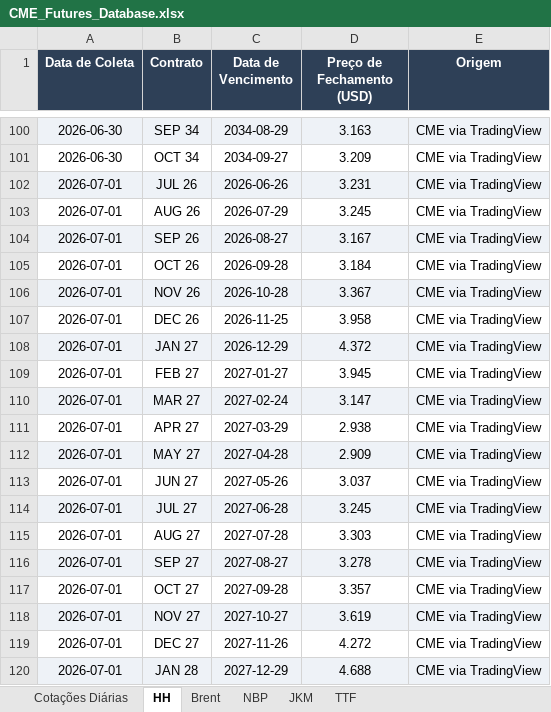
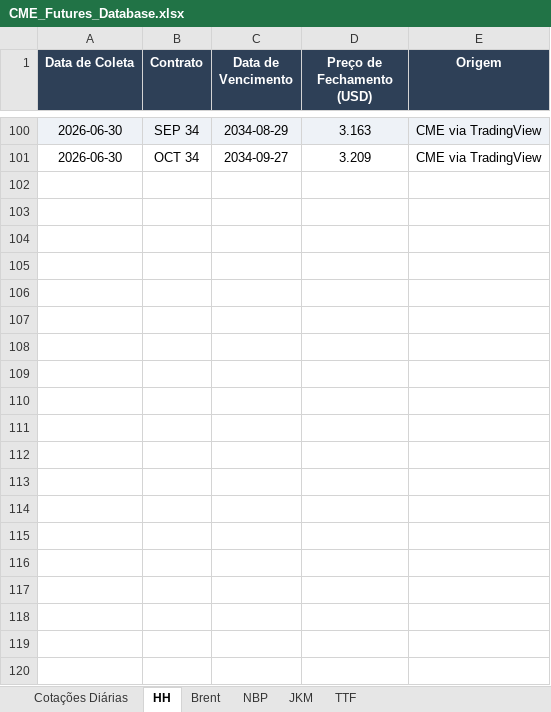
Before and after one commit to c6npvbbvp9-creator/cvu_futures, an Excel workbook: data/CME_Futures_Database.xlsx, sheet HH, drawn as a sheet; only a part is shown, gaps mark what is left out; values as stored, in another font and other column widths than the file's, no borders; the diff covers the shown part only; the diff names each change by its address in the sheet, - before the commit and + after, or states it on an @@ line.

```diff
--- a/data/CME_Futures_Database.xlsx (sheet HH)
+++ b/data/CME_Futures_Database.xlsx (sheet HH)
-row 102: 2026-07-01 | JUL 26 | 2026-06-26 | 3.231 | CME via TradingView
-row 103: 2026-07-01 | AUG 26 | 2026-07-29 | 3.245 | CME via TradingView
-row 104: 2026-07-01 | SEP 26 | 2026-08-27 | 3.167 | CME via TradingView
-row 105: 2026-07-01 | OCT 26 | 2026-09-28 | 3.184 | CME via TradingView
-row 106: 2026-07-01 | NOV 26 | 2026-10-28 | 3.367 | CME via TradingView
-row 107: 2026-07-01 | DEC 26 | 2026-11-25 | 3.958 | CME via TradingView
-row 108: 2026-07-01 | JAN 27 | 2026-12-29 | 4.372 | CME via TradingView
-row 109: 2026-07-01 | FEB 27 | 2027-01-27 | 3.945 | CME via TradingView
-row 110: 2026-07-01 | MAR 27 | 2027-02-24 | 3.147 | CME via TradingView
-row 111: 2026-07-01 | APR 27 | 2027-03-29 | 2.938 | CME via TradingView
-row 112: 2026-07-01 | MAY 27 | 2027-04-28 | 2.909 | CME via TradingView
-row 113: 2026-07-01 | JUN 27 | 2027-05-26 | 3.037 | CME via TradingView
-row 114: 2026-07-01 | JUL 27 | 2027-06-28 | 3.245 | CME via TradingView
-row 115: 2026-07-01 | AUG 27 | 2027-07-28 | 3.303 | CME via TradingView
-row 116: 2026-07-01 | SEP 27 | 2027-08-27 | 3.278 | CME via TradingView
-row 117: 2026-07-01 | OCT 27 | 2027-09-28 | 3.357 | CME via TradingView
-row 118: 2026-07-01 | NOV 27 | 2027-10-27 | 3.619 | CME via TradingView
-row 119: 2026-07-01 | DEC 27 | 2027-11-26 | 4.272 | CME via TradingView
-row 120: 2026-07-01 | JAN 28 | 2027-12-29 | 4.688 | CME via TradingView
```
Also changed, not shown: 181 removed rows elsewhere in this sheet, sheet TTF, sheet Brent, sheet NBP, sheet JKM, sheet Cotações Diárias.
